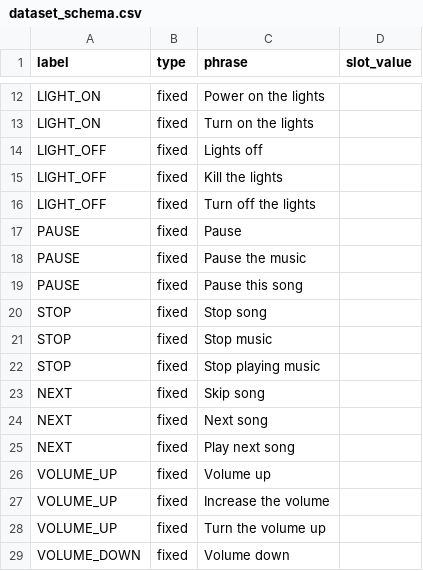
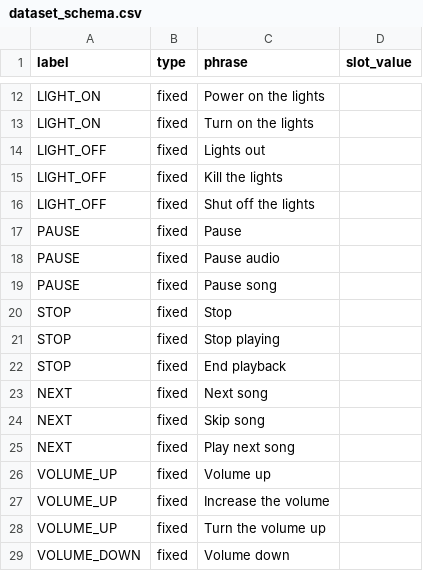
Before and after one commit to quielq/quielq-vcm, a CSV file: data/dataset_schema/dataset_schema.csv, drawn as a sheet; only a part is shown, gaps mark what is left out; the diff covers the shown part only.

```diff
--- a/data/dataset_schema/dataset_schema.csv
+++ b/data/dataset_schema/dataset_schema.csv
@@ -13,13 +13,13 @@ LIGHT_ON,fixed,Power on the lights,
 LIGHT_ON,fixed,Turn on the lights,
-LIGHT_OFF,fixed,Lights off,
+LIGHT_OFF,fixed,Lights out,
 LIGHT_OFF,fixed,Kill the lights,
-LIGHT_OFF,fixed,Turn off the lights,
+LIGHT_OFF,fixed,Shut off the lights,
 PAUSE,fixed,Pause,
-PAUSE,fixed,Pause the music,
-PAUSE,fixed,Pause this song,
-STOP,fixed,Stop song,
-STOP,fixed,Stop music,
-STOP,fixed,Stop playing music,
+PAUSE,fixed,Pause audio,
+PAUSE,fixed,Pause song,
+STOP,fixed,Stop,
+STOP,fixed,Stop playing,
+STOP,fixed,End playback,
+NEXT,fixed,Next song,
 NEXT,fixed,Skip song,
-NEXT,fixed,Next song,
 NEXT,fixed,Play next song,
```
Also changed, not shown: 18 edited cells elsewhere in this file, 26 other files.
